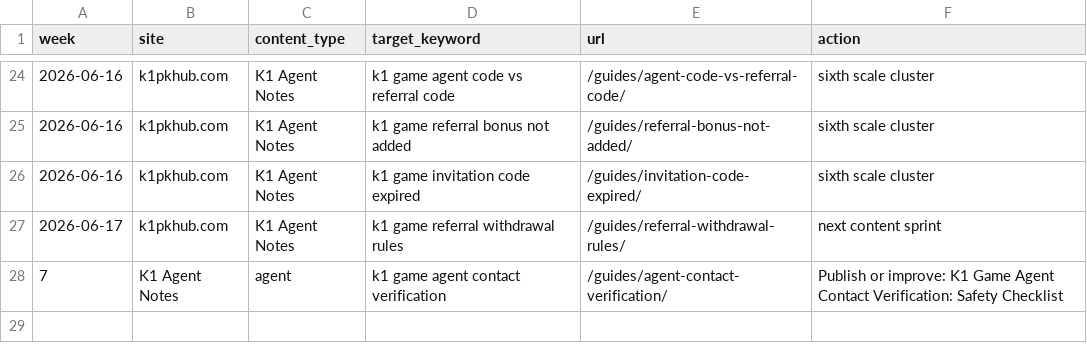
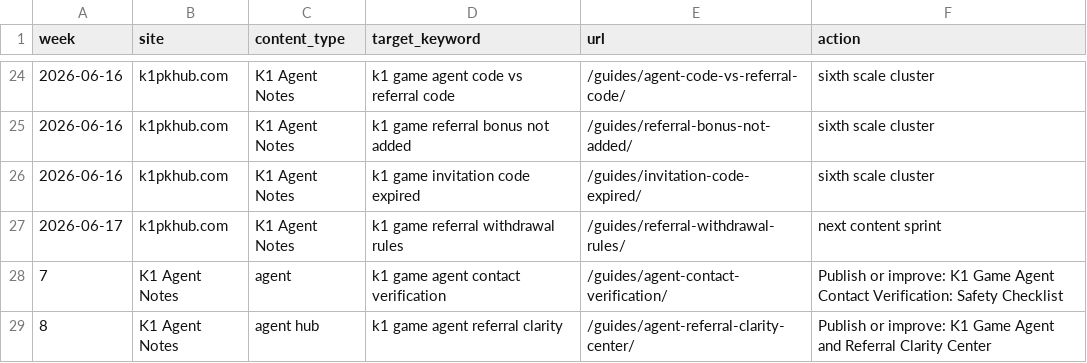
Before and after one commit to alexgkbet888-web/k1pkhub.com, a CSV file: CONTENT-CALENDAR.csv, drawn as a sheet; only a part is shown, gaps mark what is left out; the diff names each change by its address in the sheet, - before the commit and + after, or states it on an @@ line.

Commit message:
Publish k1pkhub.com ranking refresh cbdd502

```diff
--- a/CONTENT-CALENDAR.csv
+++ b/CONTENT-CALENDAR.csv
+row 29: 8 | K1 Agent Notes | agent hub | k1 game agent referral clarity | /guides/agent-referral-clarity-center/ | Publish or improve: K1 Game Agent and Referral Clarity Center
```
